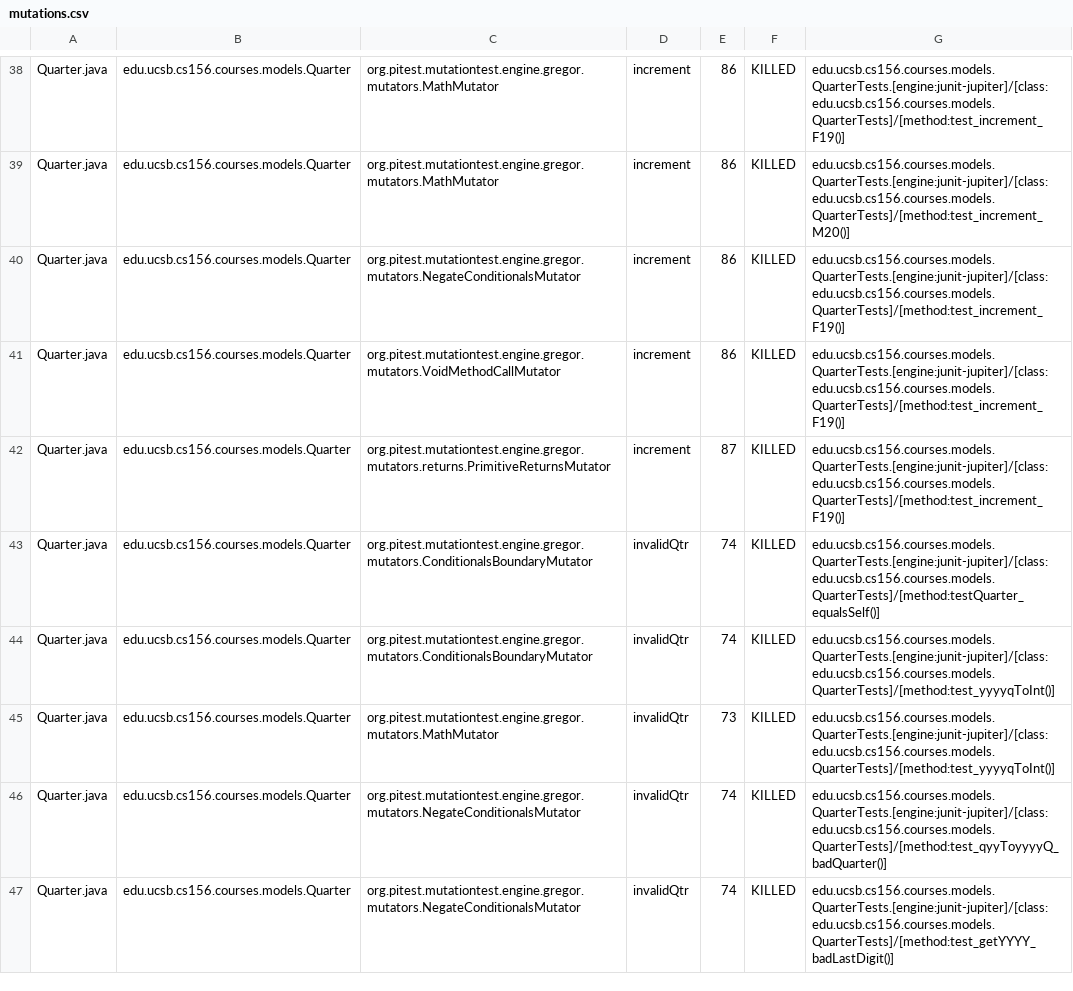
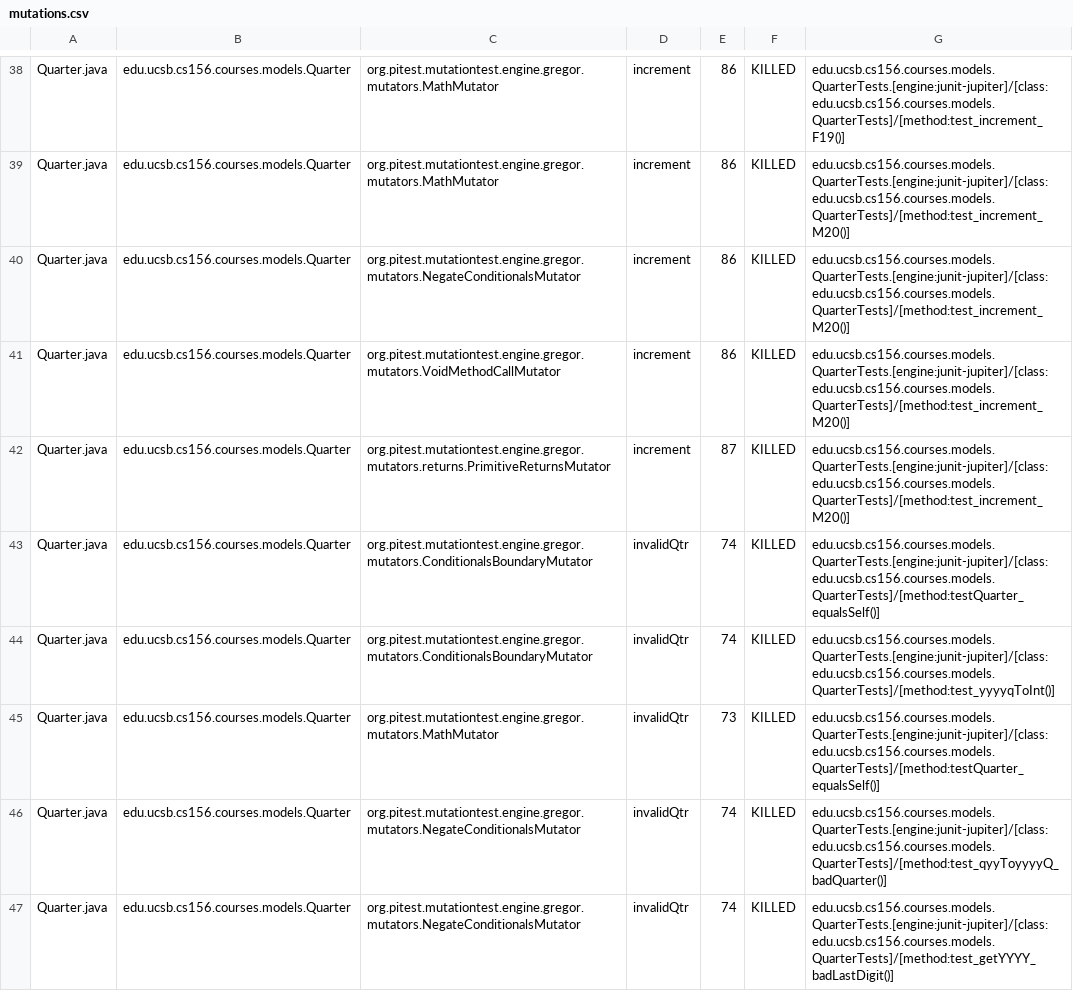
Before and after one commit to ucsb-cs156-f23/proj-courses-f23-7pm-1, a CSV file: prs/27/pitest/mutations.csv, drawn as a sheet; only a part is shown, gaps mark what is left out; the diff covers the shown part only.

Commit message:
Deploying to gh-pages from @ ucsb-cs156-f23/proj-courses-f23-7pm-1@a79a9a5b7efe1a23fbf894eb357bc7195d046292 🚀

```diff
--- a/prs/27/pitest/mutations.csv
+++ b/prs/27/pitest/mutations.csv
@@ -39,8 +39,8 @@ Quarter.java,edu.ucsb.cs156.courses.models.Quarter,org.pitest.mutationtest.engin
 Quarter.java,edu.ucsb.cs156.courses.models.Quarter,org.pitest.mutationtest.engine.gregor.mutators.MathMutator,increment,86,KILLED,edu.ucsb.cs156.courses.models.QuarterTests.[engine:junit-jupiter]/[class:edu.ucsb.cs156.courses.models.QuarterTests]/[method:test_increment_M20()]
-Quarter.java,edu.ucsb.cs156.courses.models.Quarter,org.pitest.mutationtest.engine.gregor.mutators.NegateConditionalsMutator,increment,86,KILLED,edu.ucsb.cs156.courses.models.QuarterTests.[engine:junit-jupiter]/[class:edu.ucsb.cs156.courses.models.QuarterTests]/[method:test_increment_F19()]
-Quarter.java,edu.ucsb.cs156.courses.models.Quarter,org.pitest.mutationtest.engine.gregor.mutators.VoidMethodCallMutator,increment,86,KILLED,edu.ucsb.cs156.courses.models.QuarterTests.[engine:junit-jupiter]/[class:edu.ucsb.cs156.courses.models.QuarterTests]/[method:test_increment_F19()]
-Quarter.java,edu.ucsb.cs156.courses.models.Quarter,org.pitest.mutationtest.engine.gregor.mutators.returns.PrimitiveReturnsMutator,increment,87,KILLED,edu.ucsb.cs156.courses.models.QuarterTests.[engine:junit-jupiter]/[class:edu.ucsb.cs156.courses.models.QuarterTests]/[method:test_increment_F19()]
+Quarter.java,edu.ucsb.cs156.courses.models.Quarter,org.pitest.mutationtest.engine.gregor.mutators.NegateConditionalsMutator,increment,86,KILLED,edu.ucsb.cs156.courses.models.QuarterTests.[engine:junit-jupiter]/[class:edu.ucsb.cs156.courses.models.QuarterTests]/[method:test_increment_M20()]
+Quarter.java,edu.ucsb.cs156.courses.models.Quarter,org.pitest.mutationtest.engine.gregor.mutators.VoidMethodCallMutator,increment,86,KILLED,edu.ucsb.cs156.courses.models.QuarterTests.[engine:junit-jupiter]/[class:edu.ucsb.cs156.courses.models.QuarterTests]/[method:test_increment_M20()]
+Quarter.java,edu.ucsb.cs156.courses.models.Quarter,org.pitest.mutationtest.engine.gregor.mutators.returns.PrimitiveReturnsMutator,increment,87,KILLED,edu.ucsb.cs156.courses.models.QuarterTests.[engine:junit-jupiter]/[class:edu.ucsb.cs156.courses.models.QuarterTests]/[method:test_increment_M20()]
 Quarter.java,edu.ucsb.cs156.courses.models.Quarter,org.pitest.mutationtest.engine.gregor.mutators.ConditionalsBoundaryMutator,invalidQtr,74,KILLED,edu.ucsb.cs156.courses.models.QuarterTests.[engine:junit-jupiter]/[class:edu.ucsb.cs156.courses.models.QuarterTests]/[method:testQuarter_equalsSelf()]
 Quarter.java,edu.ucsb.cs156.courses.models.Quarter,org.pitest.mutationtest.engine.gregor.mutators.ConditionalsBoundaryMutator,invalidQtr,74,KILLED,edu.ucsb.cs156.courses.models.QuarterTests.[engine:junit-jupiter]/[class:edu.ucsb.cs156.courses.models.QuarterTests]/[method:test_yyyyqToInt()]
-Quarter.java,edu.ucsb.cs156.courses.models.Quarter,org.pitest.mutationtest.engine.gregor.mutators.MathMutator,invalidQtr,73,KILLED,edu.ucsb.cs156.courses.models.QuarterTests.[engine:junit-jupiter]/[class:edu.ucsb.cs156.courses.models.QuarterTests]/[method:test_yyyyqToInt()]
+Quarter.java,edu.ucsb.cs156.courses.models.Quarter,org.pitest.mutationtest.engine.gregor.mutators.MathMutator,invalidQtr,73,KILLED,edu.ucsb.cs156.courses.models.QuarterTests.[engine:junit-jupiter]/[class:edu.ucsb.cs156.courses.models.QuarterTests]/[method:testQuarter_equalsSelf()]
 Quarter.java,edu.ucsb.cs156.courses.models.Quarter,org.pitest.mutationtest.engine.gregor.mutators.NegateConditionalsMutator,invalidQtr,74,KILLED,edu.ucsb.cs156.courses.models.QuarterTests.[engine:junit-jupiter]/[class:edu.ucsb.cs156.courses.models.QuarterTests]/[method:test_qyyToyyyyQ_badQuarter()]
```
Also changed, not shown: 55 edited cells elsewhere in this file, 40 other files.
